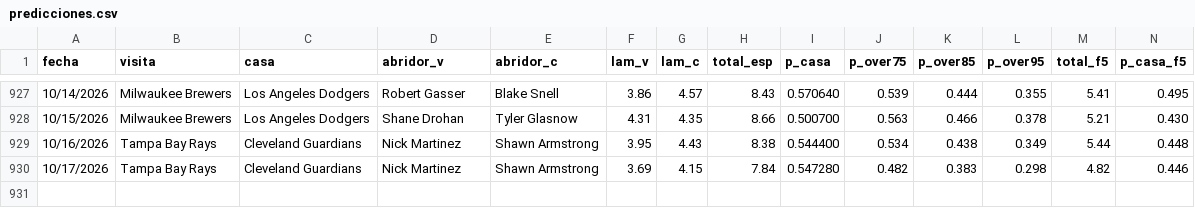
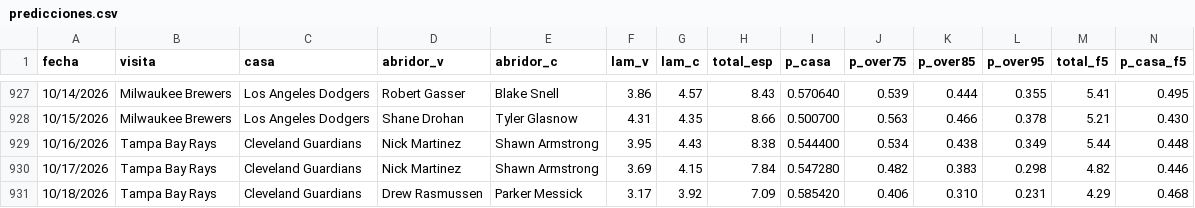
Before and after one commit to Robert123712/MODELO-MLB-V02, a CSV file: predicciones.csv, drawn as a sheet; only a part is shown, gaps mark what is left out; rows hold the shown columns only; the diff names each change by its address in the sheet, - before the commit and + after, or states it on an @@ line.

```diff
--- a/predicciones.csv
+++ b/predicciones.csv
+row 931: 10/18/2026 | Tampa Bay Rays | Cleveland Guardians | Drew Rasmussen | Parker Messick | 3.17 | 3.92 | 7.09 | 0.585420 | 0.406 | 0.310 | 0.231 | 4.29 | 0.468
```
Also changed, not shown: precios.csv, 5 other files.
